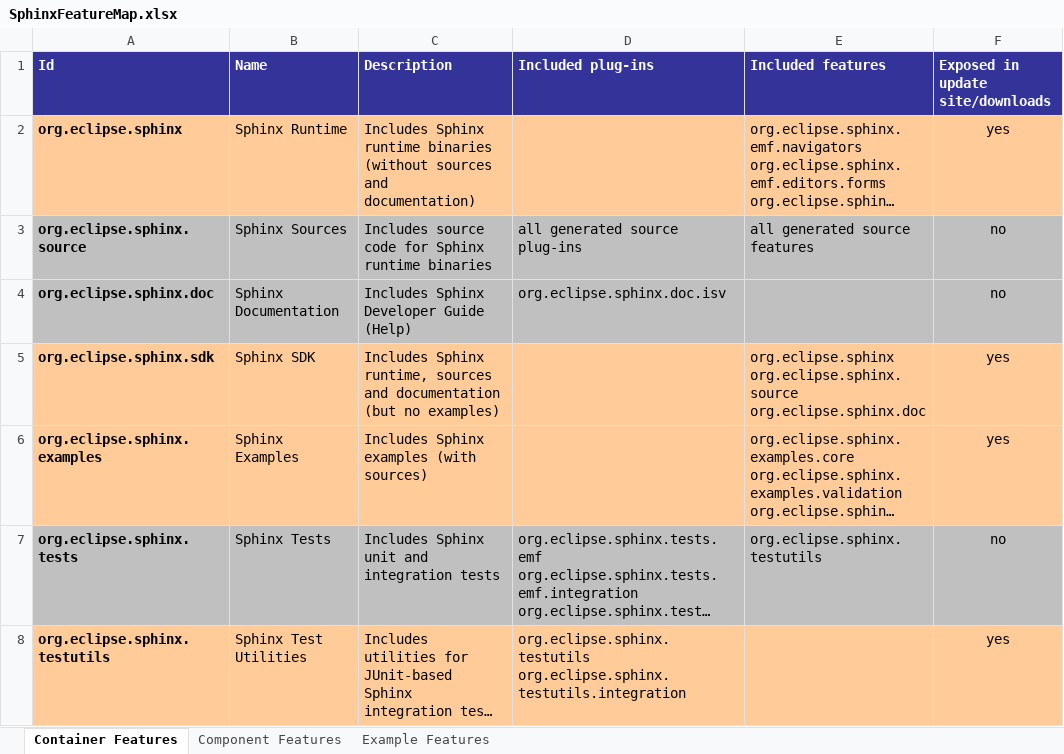
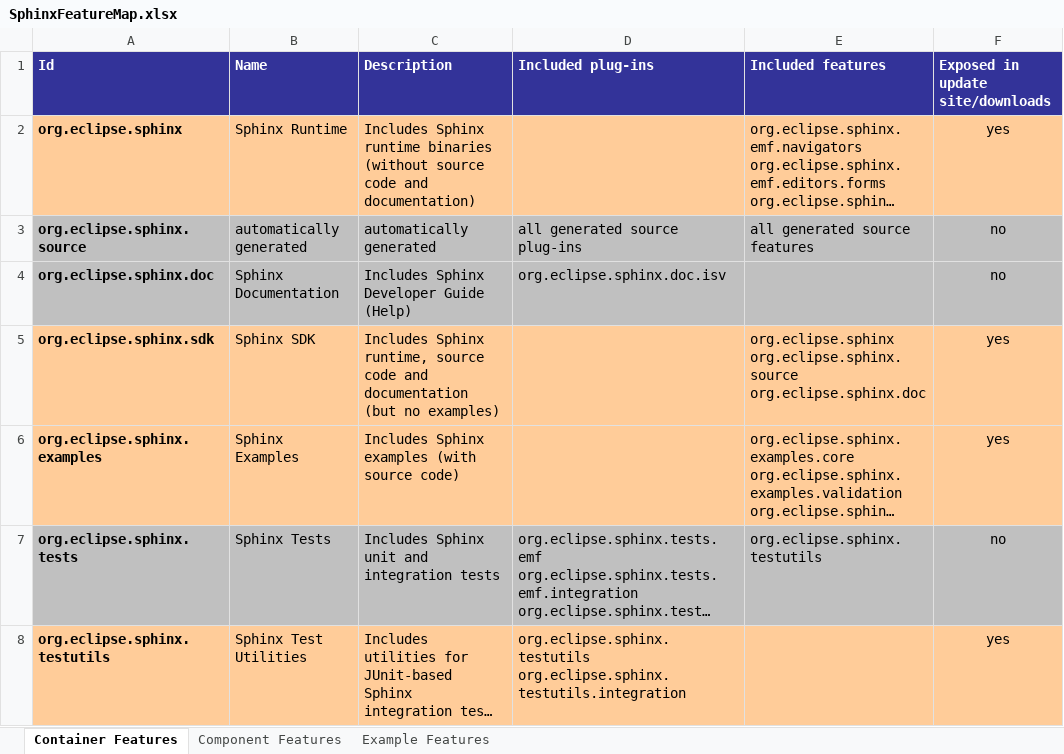
Before and after one commit to IncQueryLabs/org.eclipse.sphinx, an Excel workbook: docs/org.eclipse.sphinx.doc.design/SphinxFeatureMap.xlsx, sheet Container Features, drawn as a sheet; only a part is shown; long unchanged cells end in …; values as stored, in another font and other column widths than the file's, no borders; the diff names each change by its address in the sheet, - before the commit and + after, or states it on an @@ line.

Commit message:
Improved container source feature names and descriptions

```diff
--- a/docs/org.eclipse.sphinx.doc.design/SphinxFeatureMap.xlsx (sheet Container Features)
+++ b/docs/org.eclipse.sphinx.doc.design/SphinxFeatureMap.xlsx (sheet Container Features)
-C2 (Description): …binaries (without sources and documentation)
+C2 (Description): …binaries (without source code and documentation)
-B3 (Name): Sphinx Sources
+B3 (Name): automatically generated
-C3 (Description): Includes source code for Sphinx runtime binaries
+C3 (Description): automatically generated
-C5 (Description): …Sphinx runtime, sources and documentation…
+C5 (Description): …Sphinx runtime, source code and documentation…
-C6 (Description): Includes Sphinx examples (with sources)
+C6 (Description): Includes Sphinx examples (with source code)
```
